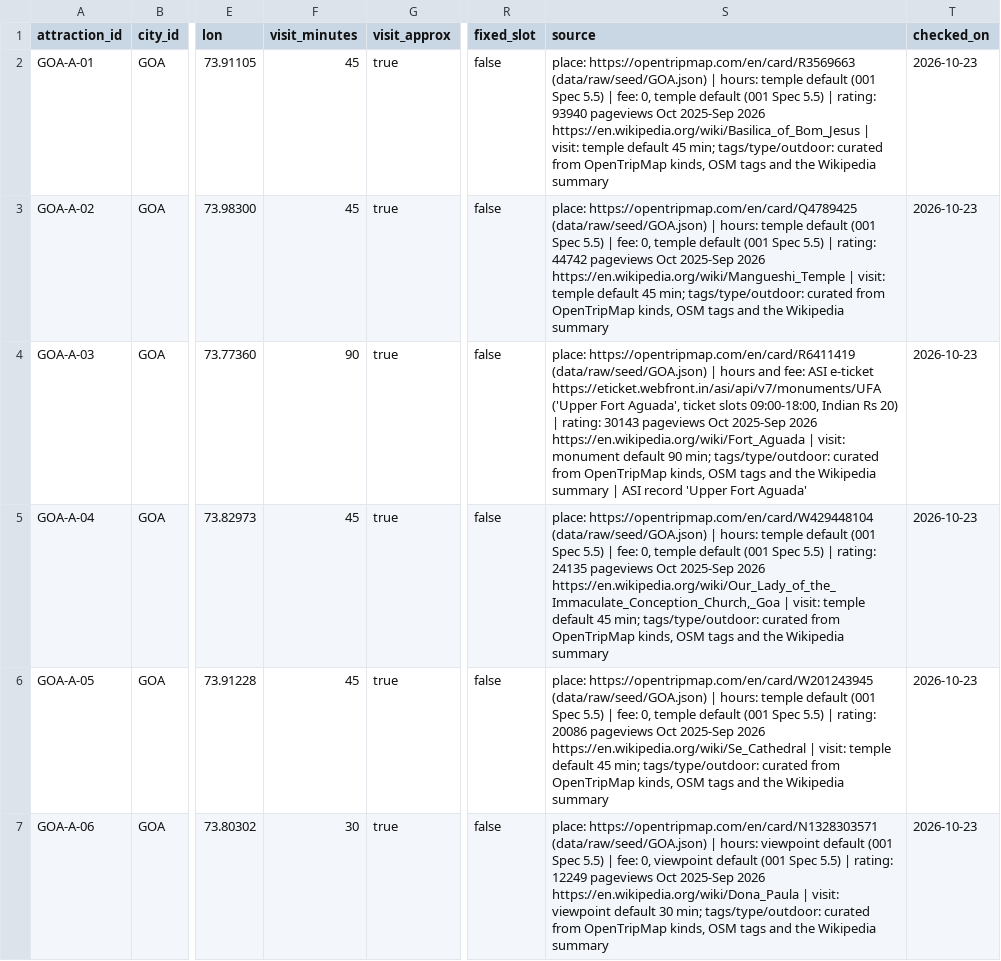
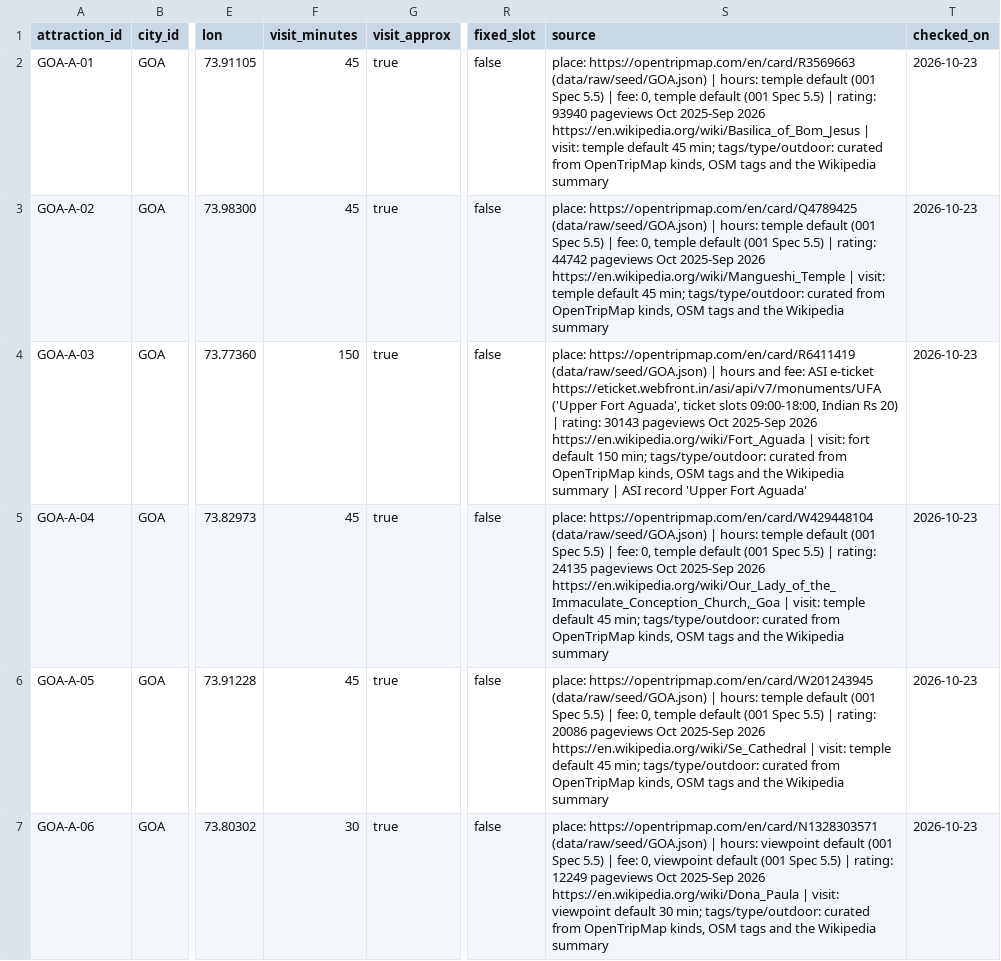
Before and after one commit to lekhyapillarikuppam/Project-4, a CSV file: data/curated/attractions/GOA.csv, drawn as a sheet; only a part is shown, gaps mark what is left out; the diff covers the shown part only; the diff names each change by its address in the sheet, - before the commit and + after, or states it on an @@ line.

```diff
--- a/data/curated/attractions/GOA.csv
+++ b/data/curated/attractions/GOA.csv
-F4 (visit_minutes): 90
+F4 (visit_minutes): 150
-S4 (source): …| visit: monument default 90 min; tags/type/outdoor:…
+S4 (source): …| visit: fort default 150 min; tags/type/outdoor:…
```
Also changed, not shown: 4 added rows and 6 edited cells elsewhere in this file, data/curated/attractions/BLR.csv, data/curated/attractions/JAI.csv, 23 other files.
